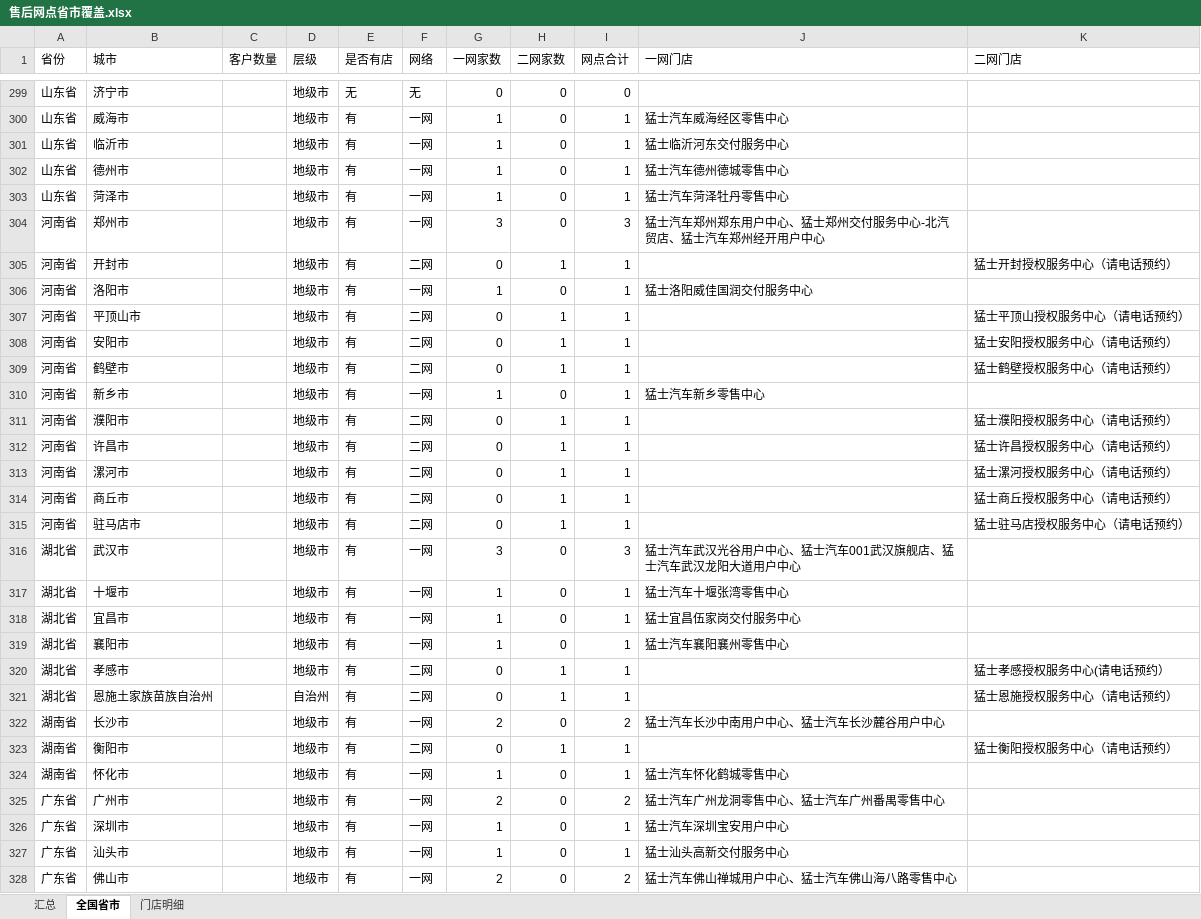
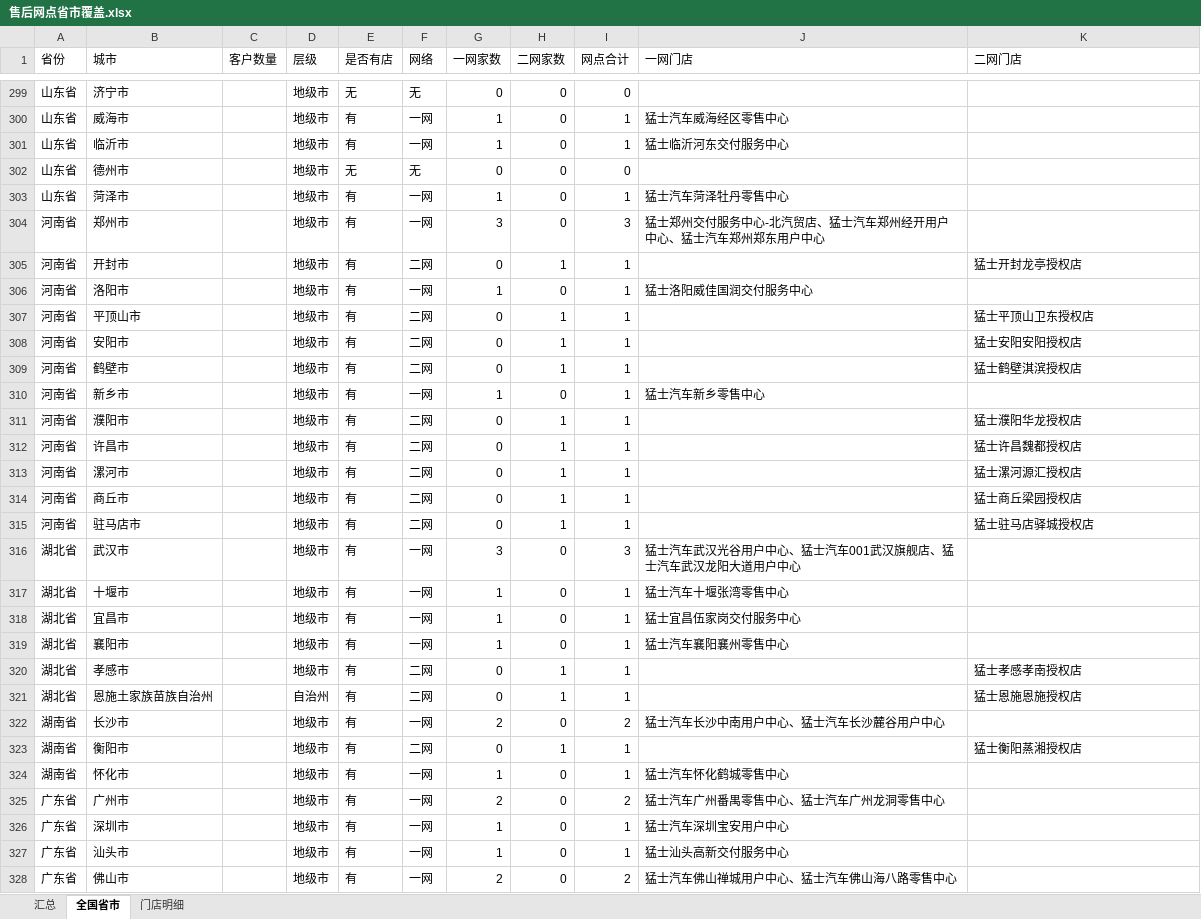
Before and after one commit to kaisonlau8/m-hero-store-map, an Excel workbook: data/source/售后网点省市覆盖.xlsx, sheet 全国省市, drawn as a sheet; only a part is shown, gaps mark what is left out; values as stored, in another font and other column widths than the file's, no cell formats; the diff covers the shown part only; the diff names each change by its address in the sheet, - before the commit and + after, or states it on an @@ line.

```diff
--- a/data/source/售后网点省市覆盖.xlsx (sheet 全国省市)
+++ b/data/source/售后网点省市覆盖.xlsx (sheet 全国省市)
-E302 (是否有店): 有
+E302 (是否有店): 无
-F302 (网络): 一网
+F302 (网络): 无
-G302 (一网家数): 1
+G302 (一网家数): 0
-I302 (网点合计): 1
+I302 (网点合计): 0
-J302 (一网门店): 猛士汽车德州德城零售中心
+J302 (一网门店): (empty)
-J304 (一网门店): 猛士汽车郑州郑东用户中心、猛士郑州交付服务中心-北汽贸店、猛士汽车郑州经开用户中心
+J304 (一网门店): 猛士郑州交付服务中心-北汽贸店、猛士汽车郑州经开用户中心、猛士汽车郑州郑东用户中心
-K305 (二网门店): 猛士开封授权服务中心（请电话预约）
+K305 (二网门店): 猛士开封龙亭授权店
-K307 (二网门店): 猛士平顶山授权服务中心（请电话预约）
+K307 (二网门店): 猛士平顶山卫东授权店
-K308 (二网门店): 猛士安阳授权服务中心（请电话预约）
+K308 (二网门店): 猛士安阳安阳授权店
-K309 (二网门店): 猛士鹤壁授权服务中心（请电话预约）
+K309 (二网门店): 猛士鹤壁淇滨授权店
-K311 (二网门店): 猛士濮阳授权服务中心（请电话预约）
+K311 (二网门店): 猛士濮阳华龙授权店
-K312 (二网门店): 猛士许昌授权服务中心（请电话预约）
+K312 (二网门店): 猛士许昌魏都授权店
-K313 (二网门店): 猛士漯河授权服务中心（请电话预约）
+K313 (二网门店): 猛士漯河源汇授权店
-K314 (二网门店): 猛士商丘授权服务中心（请电话预约）
+K314 (二网门店): 猛士商丘梁园授权店
-K315 (二网门店): 猛士驻马店授权服务中心（请电话预约）
+K315 (二网门店): 猛士驻马店驿城授权店
-K320 (二网门店): 猛士孝感授权服务中心(请电话预约）
+K320 (二网门店): 猛士孝感孝南授权店
-K321 (二网门店): 猛士恩施授权服务中心（请电话预约）
+K321 (二网门店): 猛士恩施恩施授权店
-K323 (二网门店): 猛士衡阳授权服务中心（请电话预约）
+K323 (二网门店): 猛士衡阳蒸湘授权店
-J325 (一网门店): 猛士汽车广州龙洞零售中心、猛士汽车广州番禺零售中心
+J325 (一网门店): 猛士汽车广州番禺零售中心、猛士汽车广州龙洞零售中心
```
Also changed, not shown: 98 edited cells elsewhere in this sheet, sheet 门店明细, sheet 汇总, cell formats, 20 other files.
